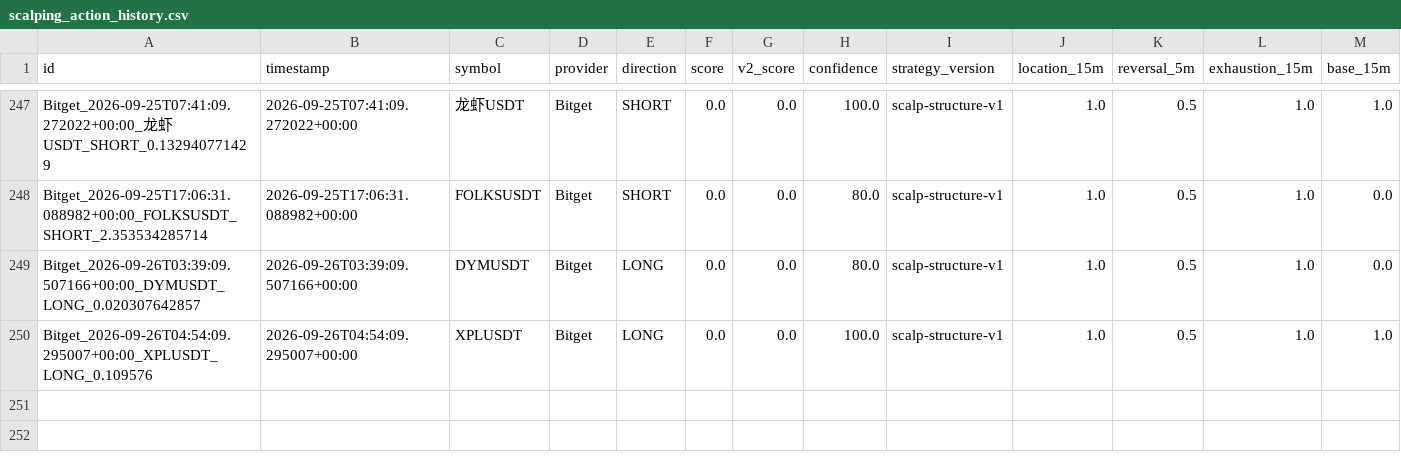
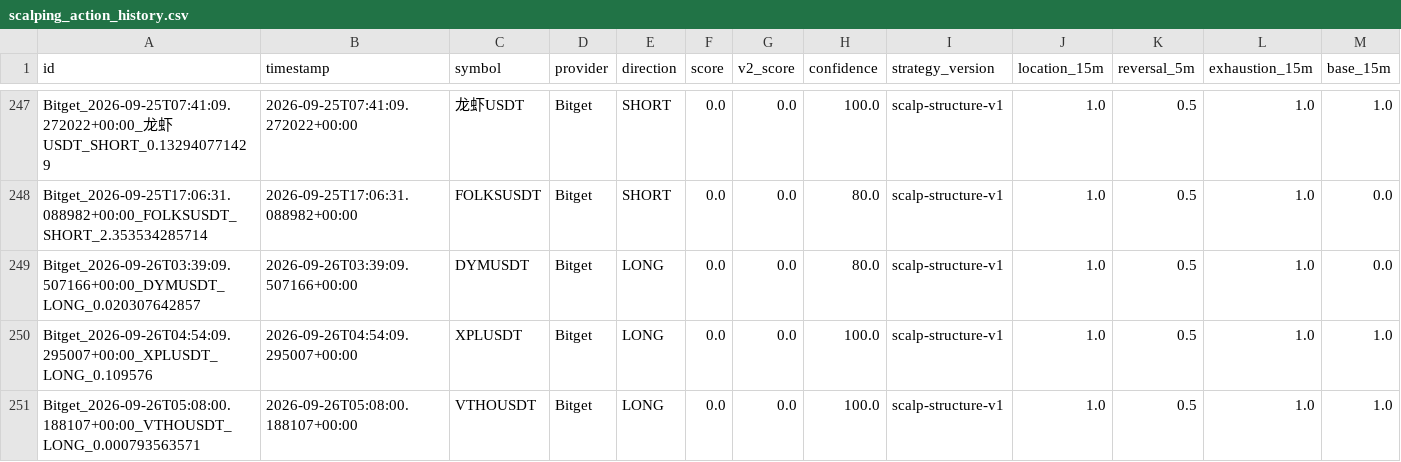
Before and after one commit to KikikJourney/Crypto-Scanner, a CSV file: data/scalping_action_history.csv, drawn as a sheet; only a part is shown, gaps mark what is left out; rows hold the shown columns only; the diff names each change by its address in the sheet, - before the commit and + after, or states it on an @@ line.

```diff
--- a/data/scalping_action_history.csv
+++ b/data/scalping_action_history.csv
+row 251: Bitget_2026-09-26T05:08:00.188107+00:00_VTHOUSDT_LONG_0.000793563571 | 2026-09-26T05:08:00.188107+00:00 | VTHOUSDT | Bitget | LONG | 0.0 | 0.0 | 100.0 | scalp-structure-v1 | 1.0 | 0.5 | 1.0 | 1.0
```
Also changed, not shown: data/scalping_entry_location_40.csv, data/scalping_execution_calibration.csv, 14 other files.
